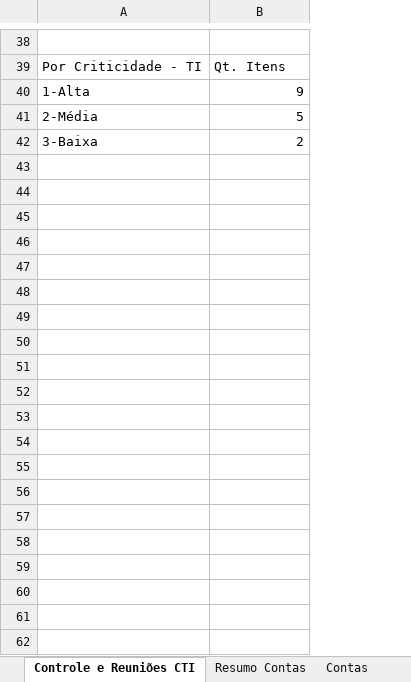
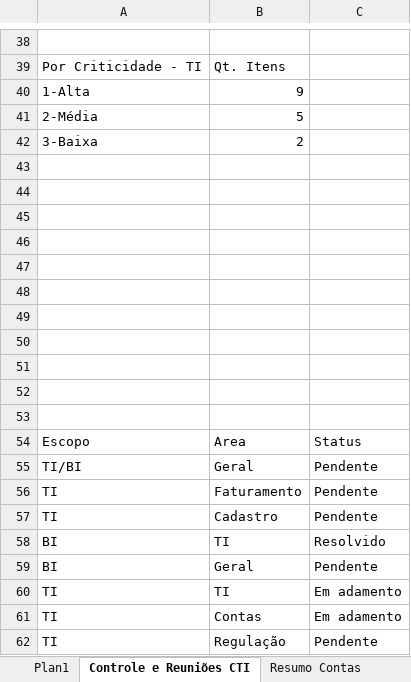
Before and after one commit to Nmuaddib/RGitRep, an Excel workbook: Arquivos Externos/Relatório Resultado BI - Agosto.xlsx, sheet Controle e Reuniões CTI, drawn as a sheet; only a part is shown, gaps mark what is left out; values as stored, in another font and other column widths than the file's, no borders; charts and pictures not drawn; the diff covers the shown part only; the diff names each change by its address in the sheet, - before the commit and + after, or states it on an @@ line.

```diff
--- a/Arquivos Externos/Relatório Resultado BI - Agosto.xlsx (sheet Controle e Reuniões CTI)
+++ b/Arquivos Externos/Relatório Resultado BI - Agosto.xlsx (sheet Controle e Reuniões CTI)
+sheet tab: Plan1
+column C, empty
+row 43: (empty)
+row 44: (empty)
+row 45: (empty)
+row 46: (empty)
+row 47: (empty)
+row 48: (empty)
+row 49: (empty)
+row 50: (empty)
+row 51: (empty)
+row 52: (empty)
+row 53: (empty)
+row 54: Escopo | Area | Status
+row 55: TI/BI | Geral | Pendente
+row 56: TI | Faturamento | Pendente
+row 57: TI | Cadastro | Pendente
+row 58: BI | TI | Resolvido
+row 59: BI | Geral | Pendente
+row 60: TI | TI | Em adamento
+row 61: TI | Contas | Em adamento
+row 62: TI | Regulação | Pendente
```
Also changed, not shown: 23 added rows and 3 edited cells elsewhere in this sheet, sheet Resumo Contas, charts or pictures, Arquivos Externos/Controle CTI_QRD.xlsx, 2 other files.
